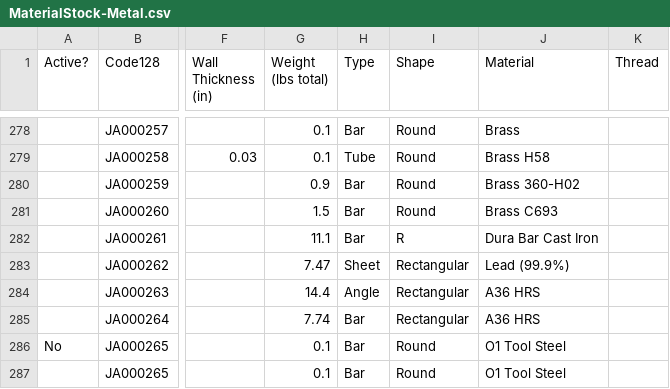
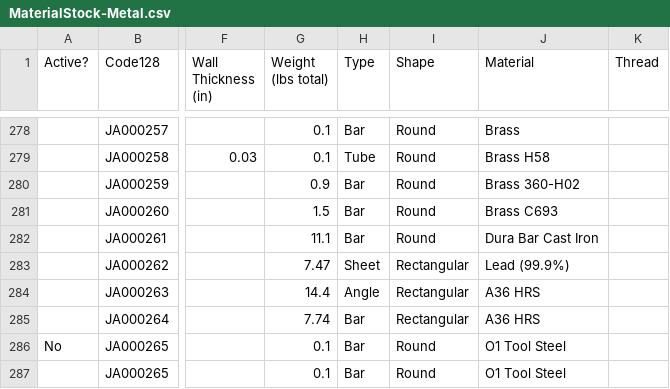
Before and after one commit to jantman/workshop-inventory-tracking, a CSV file: docs/MaterialStock-Metal.csv, drawn as a sheet; only a part is shown, gaps mark what is left out; the diff names each change by its address in the sheet, - before the commit and + after, or states it on an @@ line.

Commit message:
update CSV

```diff
--- a/docs/MaterialStock-Metal.csv
+++ b/docs/MaterialStock-Metal.csv
-I282 (Shape): R
+I282 (Shape): Round
```
